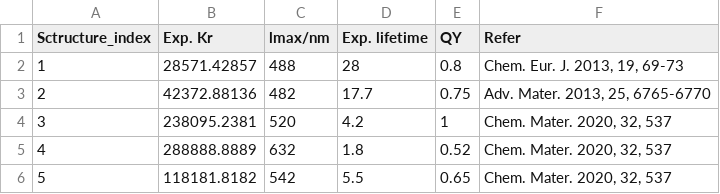
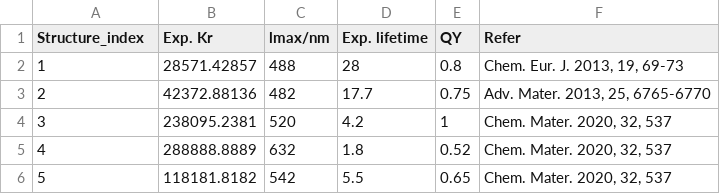
Before and after one commit to JerryShuaiWANG/PhOLED_ML, a CSV file: raw_data/all_exp_data_with_ref.csv, drawn as a sheet; only a part is shown.

Commit message:
Update all_exp_data_with_ref.csv

```diff
--- a/raw_data/all_exp_data_with_ref.csv
+++ b/raw_data/all_exp_data_with_ref.csv
@@ -1,2 +1,2 @@
-Sctructure_index,Exp. Kr,lmax/nm,Exp. lifetime,QY,Refer
+Structure_index,Exp. Kr,lmax/nm,Exp. lifetime,QY,Refer
 1,28571.42857,488,28,0.8,"Chem. Eur. J. 2013, 19, 69-73"
```
